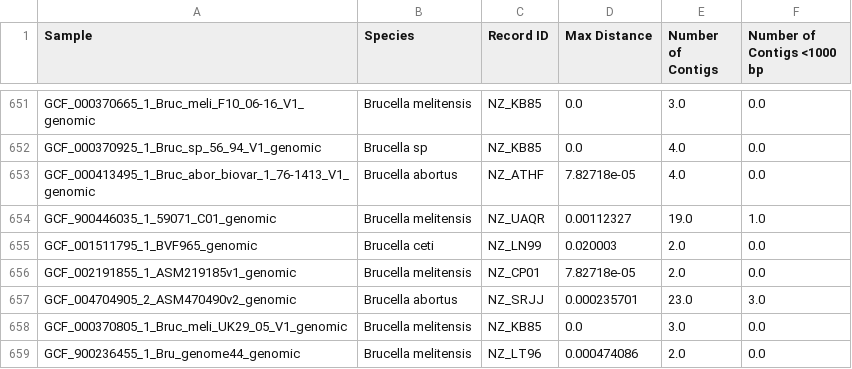
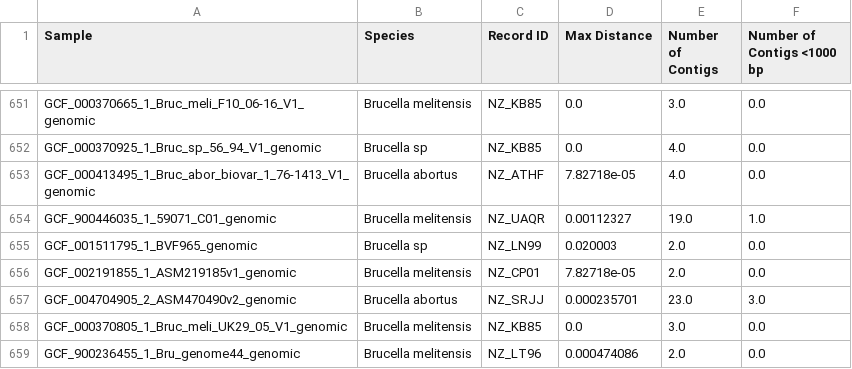
Before and after one commit to superphy/Brucella_Project_Preliminary, a CSV file: Metadata.csv, drawn as a sheet; only a part is shown, gaps mark what is left out; the diff covers the shown part only.

```diff
--- a/Metadata.csv
+++ b/Metadata.csv
@@ -654,3 +654,3 @@ GCF_000413495_1_Bruc_abor_biovar_1_76-1413_V1_genomic,Brucella abortus,NZ_ATHF,7
 GCF_900446035_1_59071_C01_genomic,Brucella melitensis,NZ_UAQR,0.00112327,19.0,1.0
-GCF_001511795_1_BVF965_genomic,Brucella ceti,NZ_LN99,0.020003,2.0,0.0
+GCF_001511795_1_BVF965_genomic,Brucella sp,NZ_LN99,0.020003,2.0,0.0
 GCF_002191855_1_ASM219185v1_genomic,Brucella melitensis,NZ_CP01,7.82718e-05,2.0,0.0
```
Also changed, not shown: 5 edited cells elsewhere in this file.
